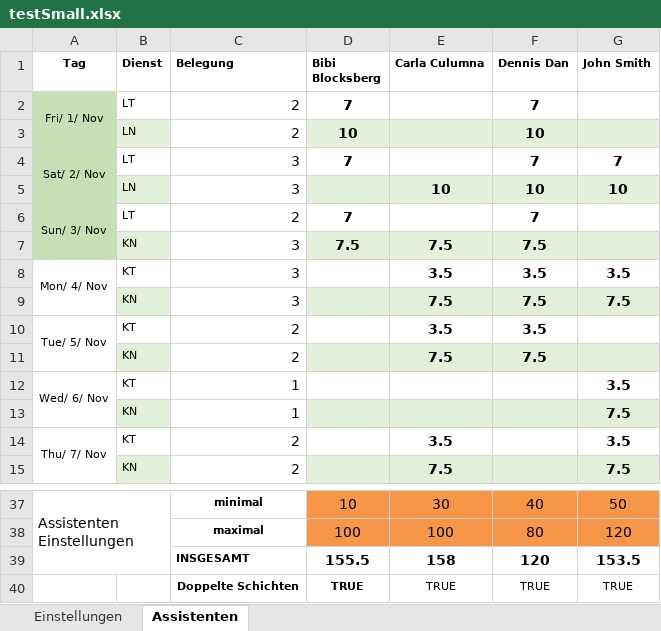
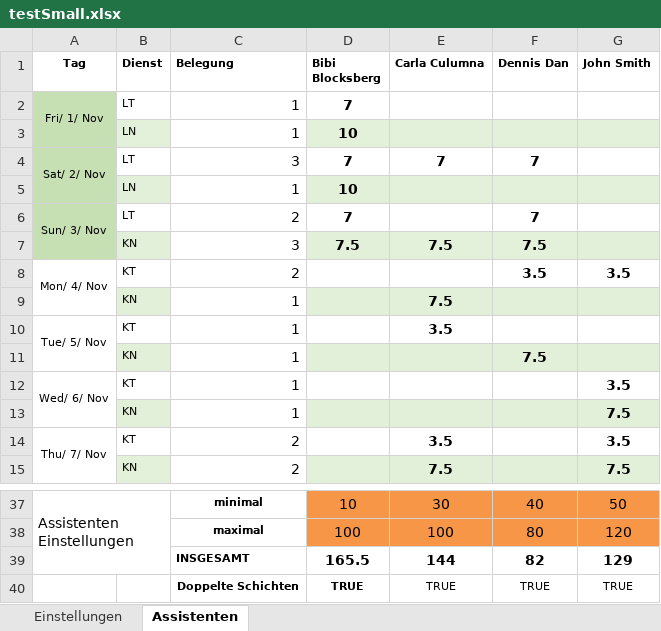
Before and after one commit to schmidkobi/ShiftSolver, an Excel workbook: java/shiftsolver/testSmall.xlsx, sheet Assistenten, drawn as a sheet; only a part is shown, gaps mark what is left out; values as stored, in another font and other column widths than the file's, no borders; conditional formats not drawn; removed rows and columns are numbered as before the commit, all else as after; the diff names each change by its address in the sheet, - before the commit and + after, or states it on an @@ line.

```diff
--- a/java/shiftsolver/testSmall.xlsx (sheet Assistenten)
+++ b/java/shiftsolver/testSmall.xlsx (sheet Assistenten)
-C2:C3 (Belegung): 2
+C2:C3 (Belegung): 1
-F2 (Dennis Dan): 7
+F2 (Dennis Dan): (empty)
-F3 (Dennis Dan): 10
+F3 (Dennis Dan): (empty)
-E4 (Carla Culumna): (empty)
+E4 (Carla Culumna): 7
-G4 (John Smith): 7
+G4 (John Smith): (empty)
-row 5:  | LN | 3 |  | 10 | 10 | 10
+row 5:  | LN | 1 | 10
-C8 (Belegung): 3
+C8 (Belegung): 2
-E8 (Carla Culumna): 3.5
+E8 (Carla Culumna): (empty)
-row 9:  | KN | 3 |  | 7.5 | 7.5 | 7.5
+row 9:  | KN | 1 |  | 7.5
-C10:C11 (Belegung): 2
+C10:C11 (Belegung): 1
-F10 (Dennis Dan): 3.5
+F10 (Dennis Dan): (empty)
-E11 (Carla Culumna): 7.5
+E11 (Carla Culumna): (empty)
-row 39:  |  | INSGESAMT | 155.5 | 158 | 120 | 153.5
+row 39:  |  | INSGESAMT | 165.5 | 144 | 82 | 129
```
Also changed, not shown: java/shiftsolver/testSmallSolved.xlsx, 19 other files.
